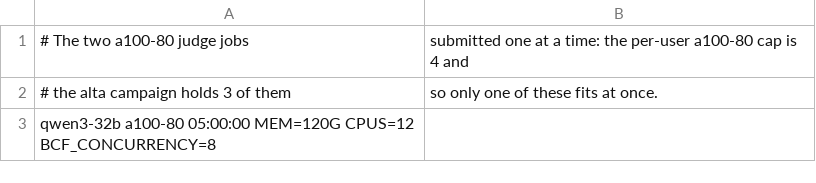
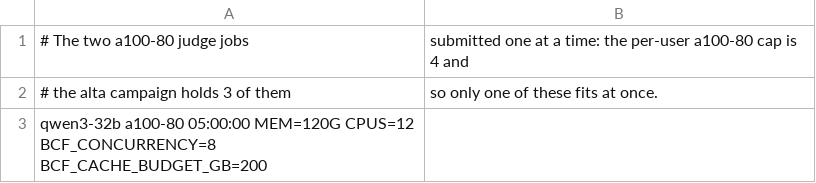
Before and after one commit to thylinao1/bayes-cot-faithfulness, a TSV file: bcf/judges_gate_a100.tsv, drawn as a sheet.

Commit message:
judge cache: 200 GB ceiling by default (node scratch while home is shared) and a 1-hour usage estimate; every judge row carries the ceiling

```diff
--- a/bcf/judges_gate_a100.tsv
+++ b/bcf/judges_gate_a100.tsv
@@ -2,2 +2,2 @@
 # the alta campaign holds 3 of them, so only one of these fits at once.
-qwen3-32b	a100-80	05:00:00	MEM=120G	CPUS=12	BCF_CONCURRENCY=8
+qwen3-32b	a100-80	05:00:00	MEM=120G	CPUS=12	BCF_CONCURRENCY=8	BCF_CACHE_BUDGET_GB=200
```
Also changed, not shown: bcf/judges_gate_a100_gemma_2026-09-07.tsv, bcf/judges_gate_a100_gptoss_2026-09-07.tsv, 11 other files.
